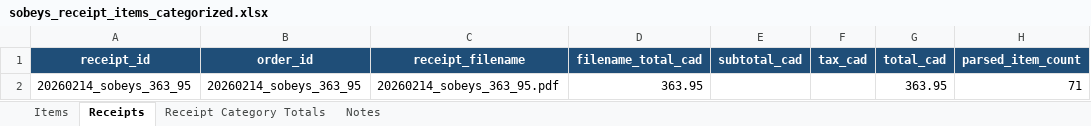
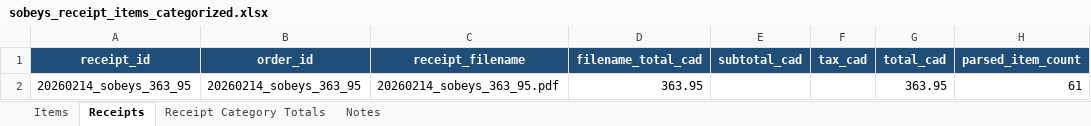
Before and after one commit to larocquemb/home-budget-pipeline, an Excel workbook: sobeys_receipt_items_categorized.xlsx, sheet Receipts, drawn as a sheet; values as stored, in another font and other column widths than the file's, no borders; the diff names each change by its address in the sheet, - before the commit and + after, or states it on an @@ line.

```diff
--- a/sobeys_receipt_items_categorized.xlsx (sheet Receipts)
+++ b/sobeys_receipt_items_categorized.xlsx (sheet Receipts)
-H2 (parsed_item_count): 71
+H2 (parsed_item_count): 61
```
Also changed, not shown: sheet Items, sheet Notes, 7 other files.
